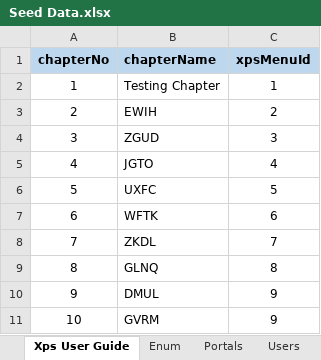
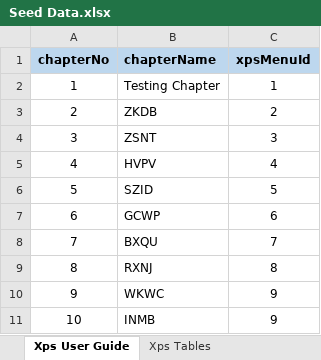
Before and after one commit to kundalik5545/xps-master, an Excel workbook: settings/Seed Data.xlsx, sheet Xps User Guide, drawn as a sheet; values as stored, in another font and other column widths than the file's, no borders; the diff names each change by its address in the sheet, - before the commit and + after, or states it on an @@ line.

```diff
--- a/settings/Seed Data.xlsx (sheet Xps User Guide)
+++ b/settings/Seed Data.xlsx (sheet Xps User Guide)
-B3 (chapterName): EWIH
+B3 (chapterName): ZKDB
-B4 (chapterName): ZGUD
+B4 (chapterName): ZSNT
-B5 (chapterName): JGTO
+B5 (chapterName): HVPV
-B6 (chapterName): UXFC
+B6 (chapterName): SZID
-B7 (chapterName): WFTK
+B7 (chapterName): GCWP
-B8 (chapterName): ZKDL
+B8 (chapterName): BXQU
-B9 (chapterName): GLNQ
+B9 (chapterName): RXNJ
-B10 (chapterName): DMUL
+B10 (chapterName): WKWC
-B11 (chapterName): GVRM
+B11 (chapterName): INMB
```
Also changed, not shown: sheet eMember Menu, sheet Xps Menu, other sheet tabs, 13 other files.
